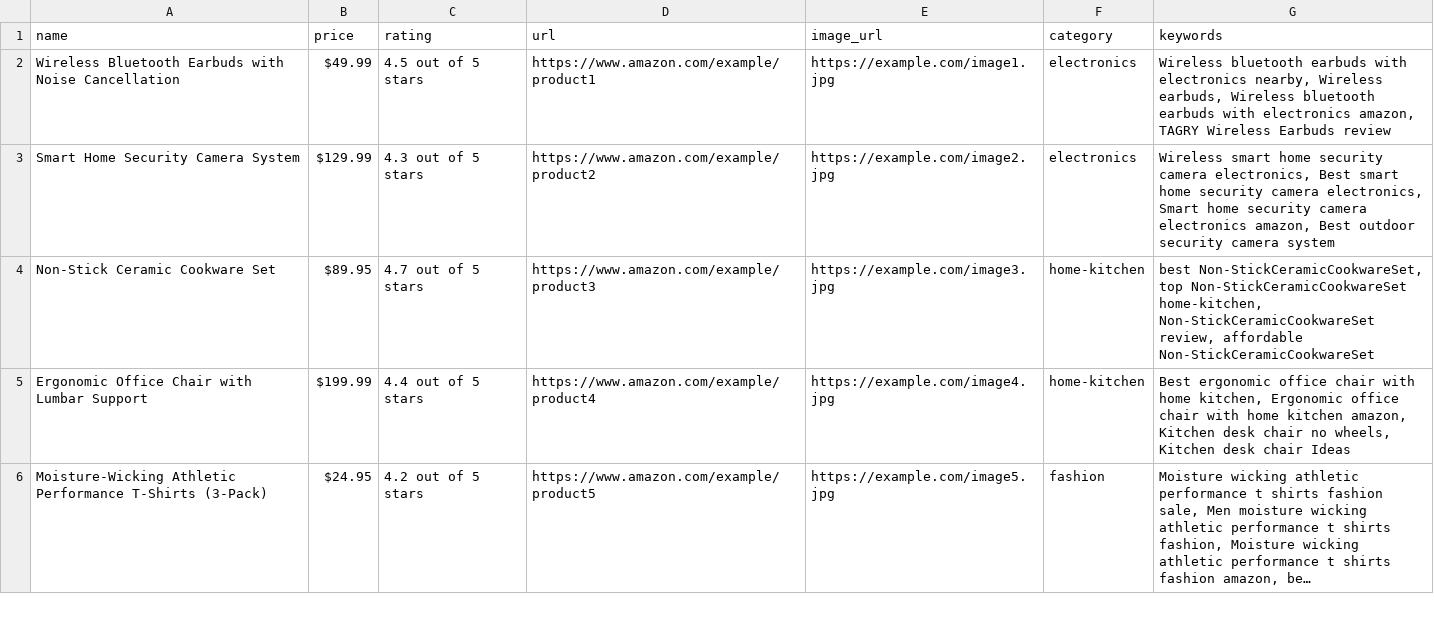
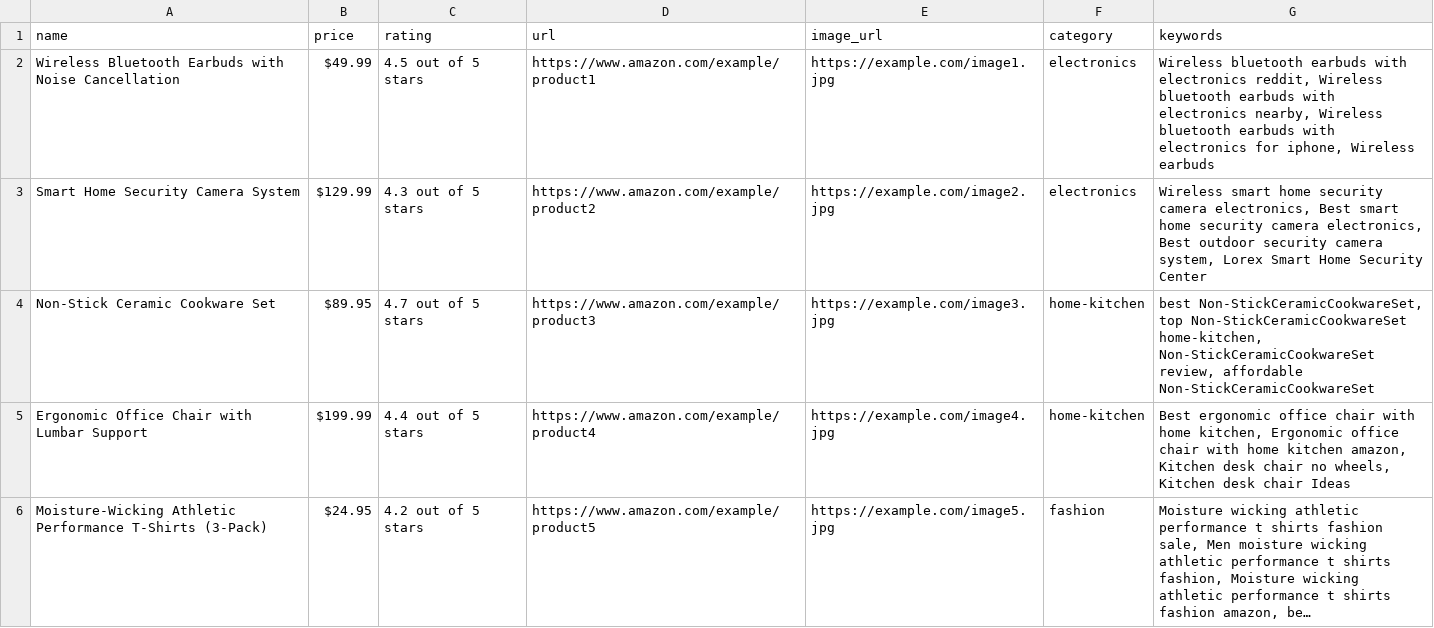
Before and after one commit to sujalpahwa30/blog-post-creation-tool, a CSV file: data/product_keywords.csv, drawn as a sheet; only a part is shown; long unchanged cells end in ….

```diff
--- a/data/product_keywords.csv
+++ b/data/product_keywords.csv
@@ -1,4 +1,4 @@
 name,price,rating,url,image_url,category,keywords
-Wireless Bluetooth Earbuds with Noise Cancellation,$49.99,4.5 out of 5 stars,https://www.amazon.com/example/product1,https://example.com/image1.jpg,electronics,"Wireless bluetooth earbuds with electronics nearby, Wireless earbuds, Wireless bluetooth earbuds with electronics amazon, TAGRY Wireless Earbuds review"
-Smart Home Security Camera System,$129.99,4.3 out of 5 stars,https://www.amazon.com/example/product2,https://example.com/image2.jpg,electronics,"Wireless smart home security camera electronics, Best smart home security camera electronics, Smart home security camera electronics amazon, Best outdoor security camera system"
+Wireless Bluetooth Earbuds with Noise Cancellation,$49.99,4.5 out of 5 stars,https://www.amazon.com/example/product1,https://example.com/image1.jpg,electronics,"Wireless bluetooth earbuds with electronics reddit, Wireless bluetooth earbuds with electronics nearby, Wireless bluetooth earbuds with electronics for iphone, Wireless earbuds"
+Smart Home Security Camera System,$129.99,4.3 out of 5 stars,https://www.amazon.com/example/product2,https://example.com/image2.jpg,electronics,"Wireless smart home security camera electronics, Best smart home security camera electronics, Best outdoor security camera system, Lorex Smart Home Security Center"
 Non-Stick Ceramic Cookware Set,$89.95,4.7 out of 5 stars,https://www.amazon.com/example/product3,https://example.com/image3.jpg,home-kitchen,"best Non-StickCeramicCookwareSet, top Non-StickCeramicCookwareSet home-kitchen, Non-StickCeramicCookwareSet review, affordable Non-StickCeramicCookwareSet"
```
Also changed, not shown: 11 other files.
